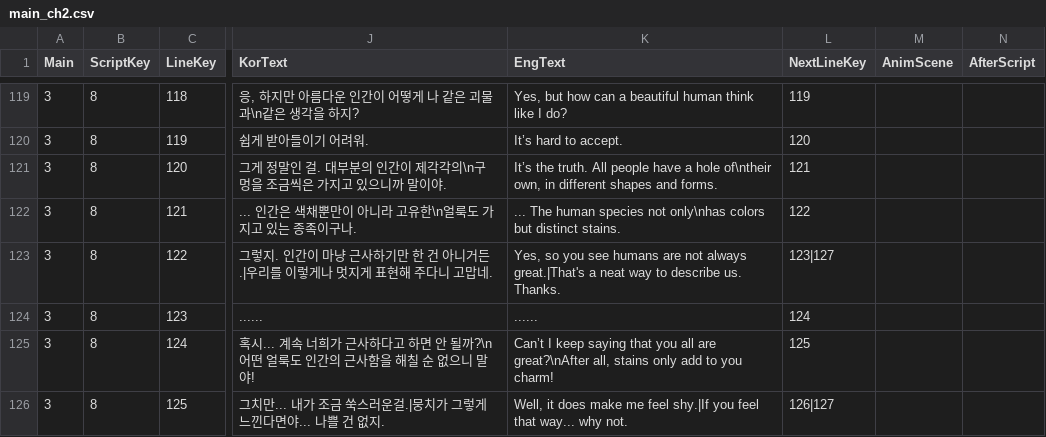
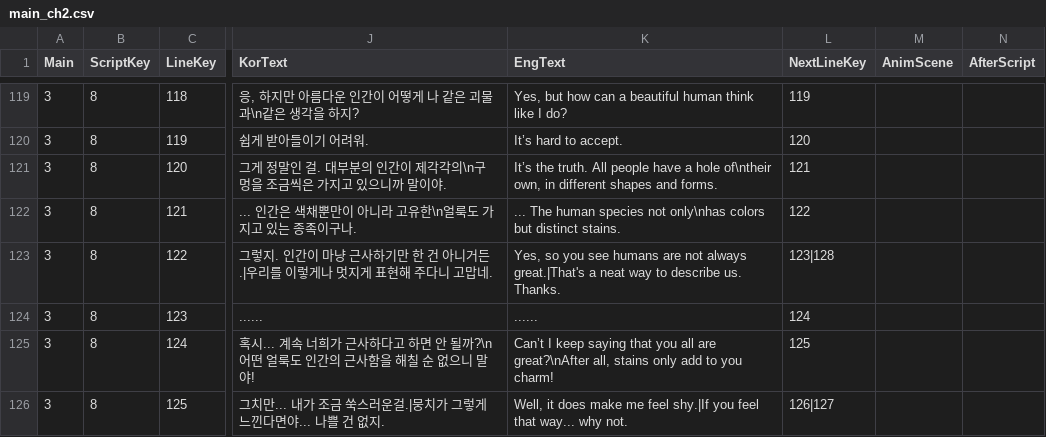
Before and after one commit to MungchiTheBlackThing/The-Black-Thing, a CSV file: Assets/Resources/CSV/main_script/main_ch2.csv, drawn as a sheet; only a part is shown, gaps mark what is left out; the diff names each change by its address in the sheet, - before the commit and + after, or states it on an @@ line.

```diff
--- a/Assets/Resources/CSV/main_script/main_ch2.csv
+++ b/Assets/Resources/CSV/main_script/main_ch2.csv
-L123 (NextLineKey): 123|127
+L123 (NextLineKey): 123|128
```
Also changed, not shown: 2 other files.
